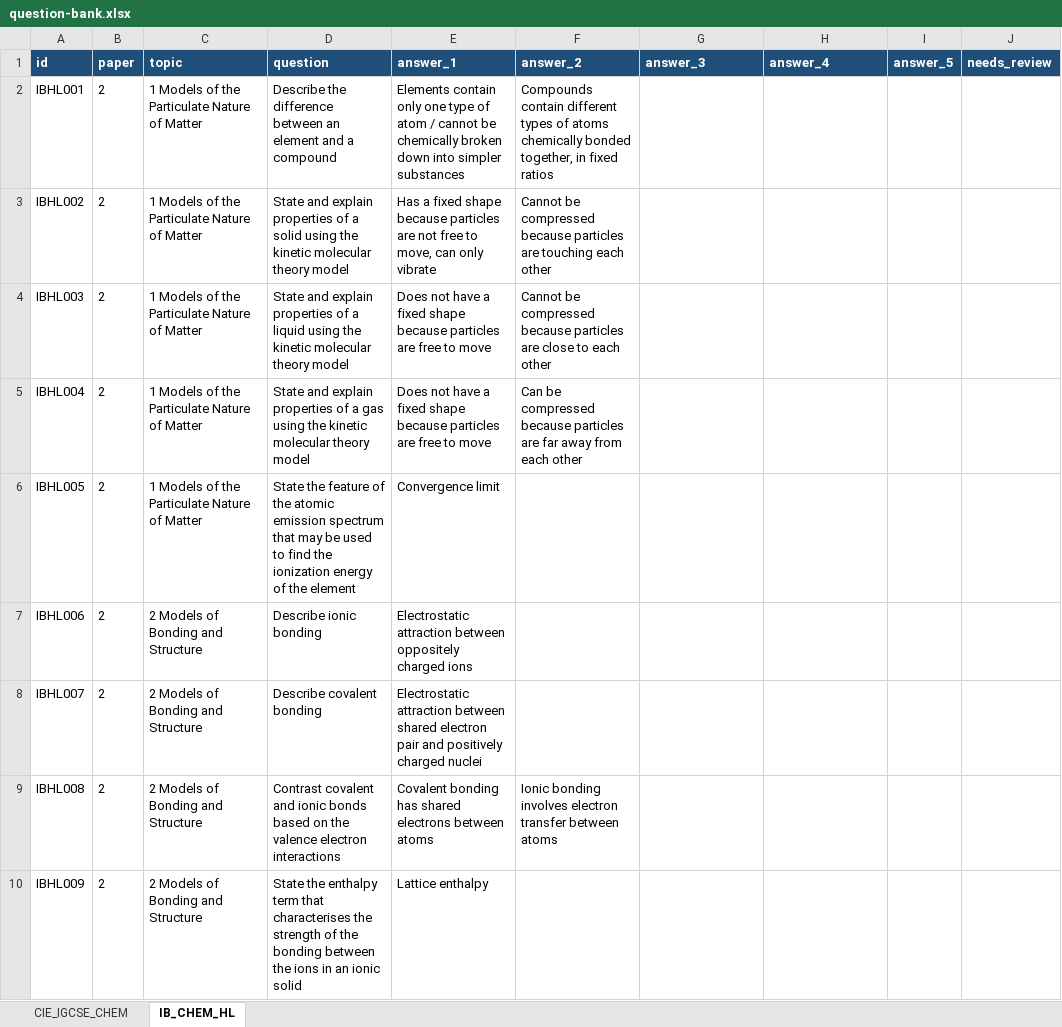
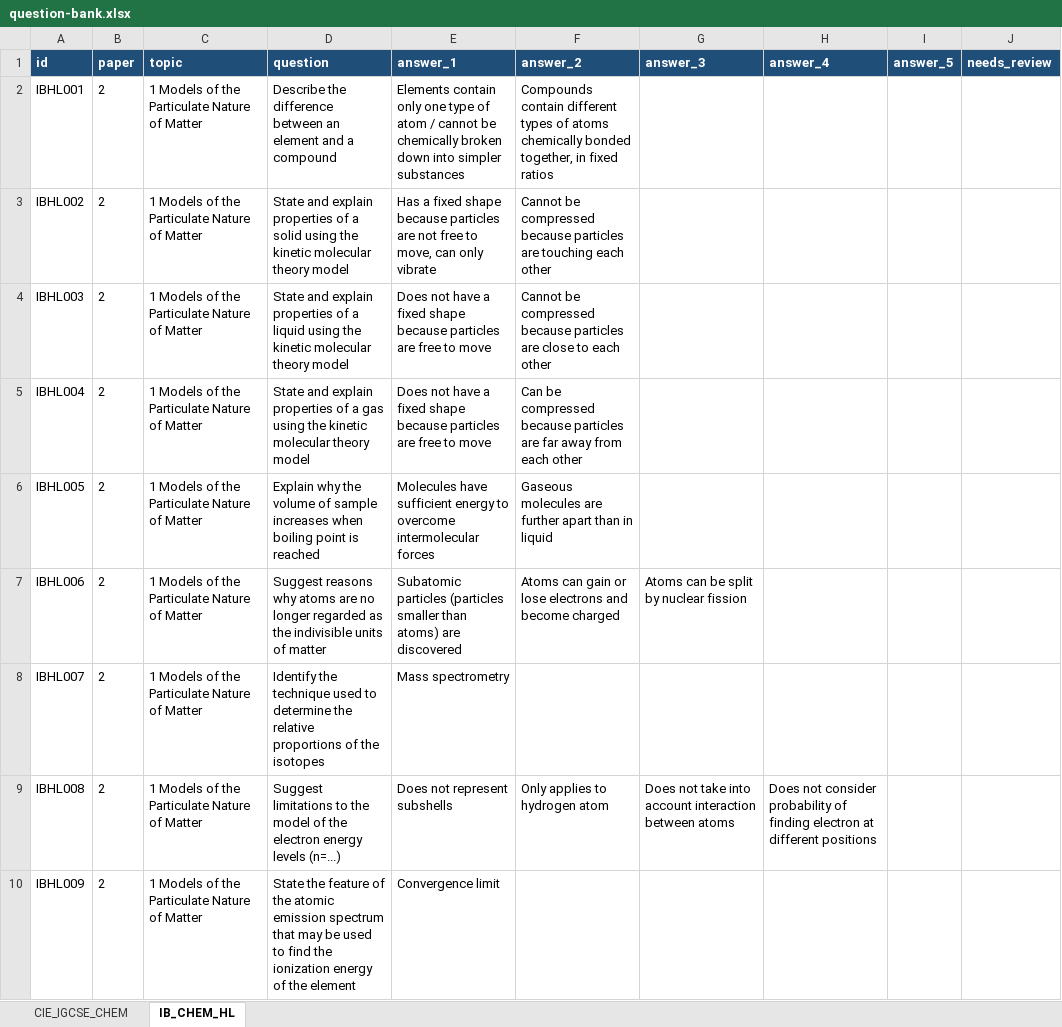
Before and after one commit to carbon37558/igcse-exam-recall-trainer, an Excel workbook: data/question-bank.xlsx, sheet IB_CHEM_HL, drawn as a sheet; only a part is shown; values as stored, in another font and other column widths than the file's, no borders; conditional formats and table styles not drawn; the diff covers the shown part only; the diff names each change by its address in the sheet, - before the commit and + after, or states it on an @@ line.

Commit message:
Update IB Chemistry question bank

```diff
--- a/data/question-bank.xlsx (sheet IB_CHEM_HL)
+++ b/data/question-bank.xlsx (sheet IB_CHEM_HL)
-D6 (question): State the feature of the atomic emission spectrum that may be used to find the ionization energy of the element
+D6 (question): Explain why the volume of sample increases when boiling point is reached
-E6 (answer_1): Convergence limit
+E6 (answer_1): Molecules have sufficient energy to overcome intermolecular forces
-F6 (answer_2): (empty)
+F6 (answer_2): Gaseous molecules are further apart than in liquid
-C7:C10 (topic): 2 Models of Bonding and Structure
+C7:C10 (topic): 1 Models of the Particulate Nature of Matter
-D7 (question): Describe ionic bonding
+D7 (question): Suggest reasons why atoms are no longer regarded as the indivisible units of matter
-E7 (answer_1): Electrostatic attraction between oppositely charged ions
+E7 (answer_1): Subatomic particles (particles smaller than atoms) are discovered
-F7 (answer_2): (empty)
+F7 (answer_2): Atoms can gain or lose electrons and become charged
-G7 (answer_3): (empty)
+G7 (answer_3): Atoms can be split by nuclear fission
-D8 (question): Describe covalent bonding
+D8 (question): Identify the technique used to determine the relative proportions of the isotopes
-E8 (answer_1): Electrostatic attraction between shared electron pair and positively charged nuclei
+E8 (answer_1): Mass spectrometry
-D9 (question): Contrast covalent and ionic bonds based on the valence electron interactions
+D9 (question): Suggest limitations to the model of the electron energy levels (n=...)
-E9 (answer_1): Covalent bonding has shared electrons between atoms
+E9 (answer_1): Does not represent subshells
-F9 (answer_2): Ionic bonding involves electron transfer between atoms
+F9 (answer_2): Only applies to hydrogen atom
-G9 (answer_3): (empty)
+G9 (answer_3): Does not take into account interaction between atoms
-H9 (answer_4): (empty)
+H9 (answer_4): Does not consider probability of finding electron at different positions
-D10 (question): State the enthalpy term that characterises the strength of the bonding between the ions in an ionic solid
+D10 (question): State the feature of the atomic emission spectrum that may be used to find the ionization energy of the element
-E10 (answer_1): Lattice enthalpy
+E10 (answer_1): Convergence limit
```
Also changed, not shown: 73 added rows and 385 edited cells elsewhere in this sheet, 3 other files.
